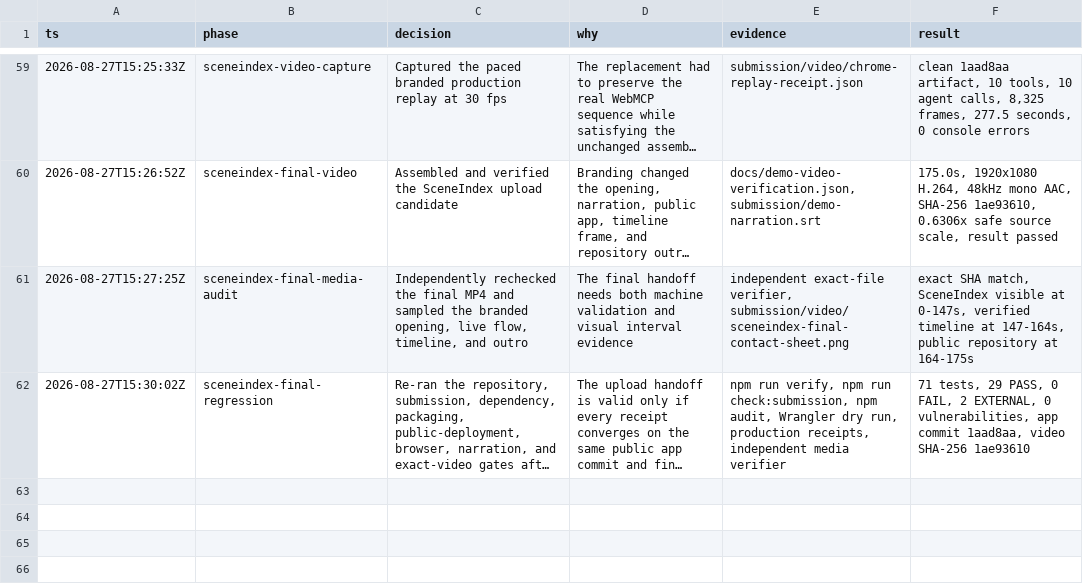
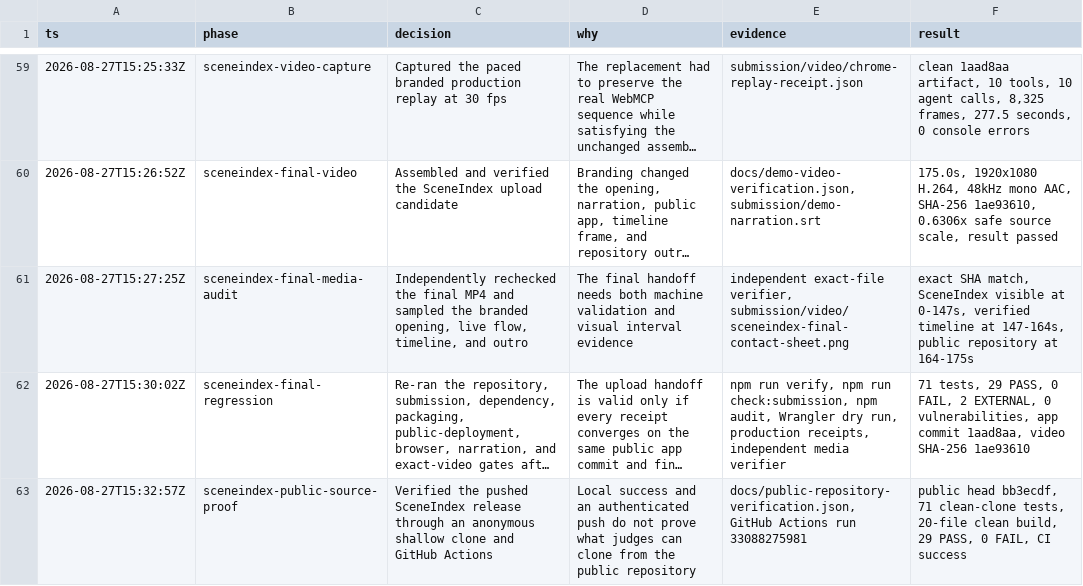
Before and after one commit to Whyme-Labs/semantic-spatial-webmcp, a TSV file: .audit/webmcp-submission.tsv, drawn as a sheet; only a part is shown, gaps mark what is left out; long unchanged cells end in …; the diff names each change by its address in the sheet, - before the commit and + after, or states it on an @@ line.

Commit message:
docs: refresh public SceneIndex receipt

```diff
--- a/.audit/webmcp-submission.tsv
+++ b/.audit/webmcp-submission.tsv
+row 63: 2026-08-27T15:32:57Z | sceneindex-public-source-proof | Verified the pushed SceneIndex release through an anonymous shallow clone and GitHub Actions | Local success and an authenticated push do not prove what judges can clone from the public repository | docs/public-repository-verification.json, GitHub Actions run 33088275981 | public head bb3ecdf, 71 clean-clone tests, 20-file clean build, 29 PASS, 0 FAIL, CI success
```
Also changed, not shown: 1 other file.
